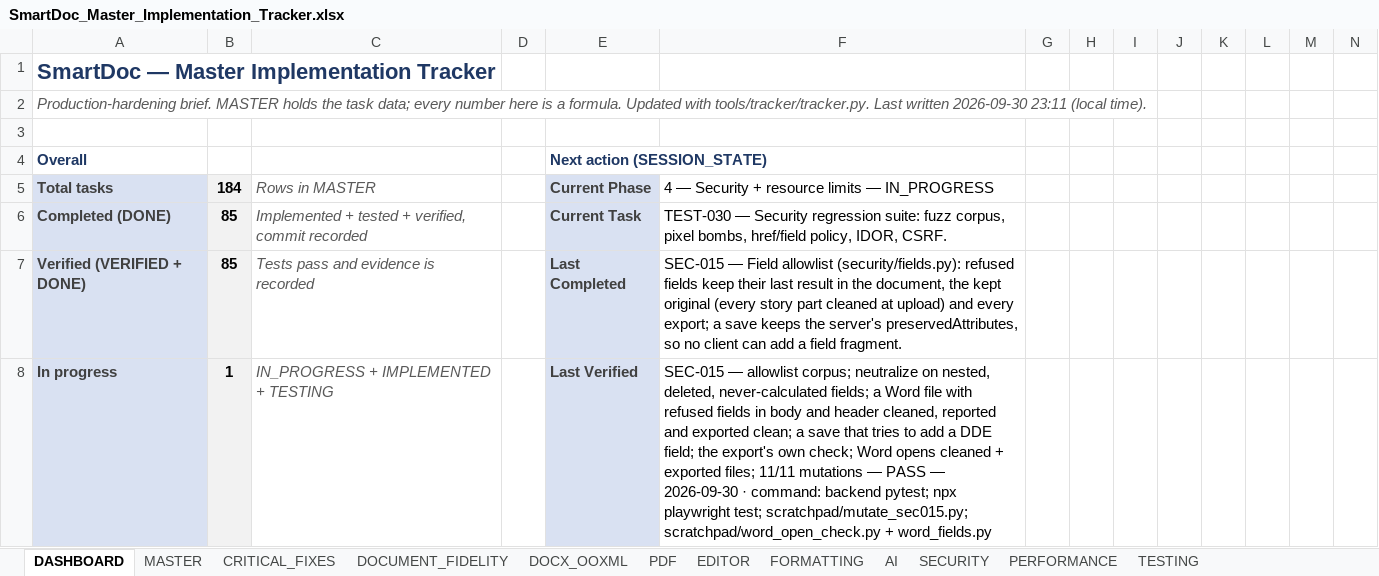
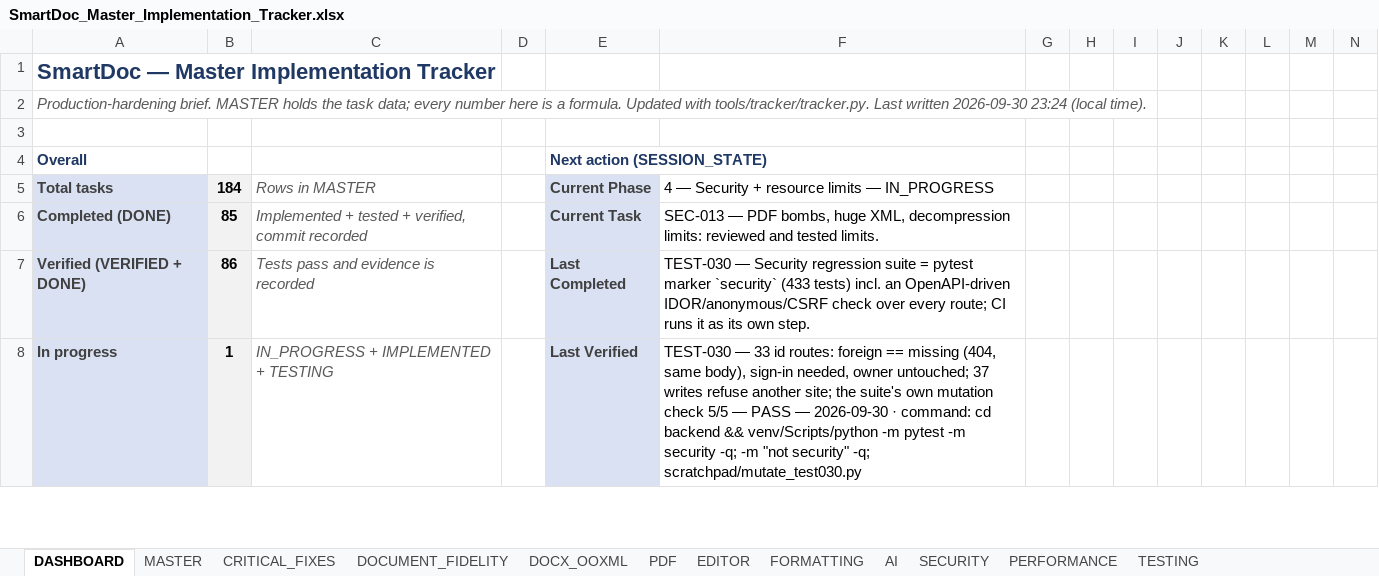
Before and after one commit to Drajeto07/claude, an Excel workbook: SmartDoc_Master_Implementation_Tracker.xlsx, sheet DASHBOARD, drawn as a sheet; only a part is shown; values as stored, in another font and other column widths than the file's, no borders; conditional formats not drawn; the diff covers the shown part only; the diff names each change by its address in the sheet, - before the commit and + after, or states it on an @@ line.

```diff
--- a/SmartDoc_Master_Implementation_Tracker.xlsx (sheet DASHBOARD)
+++ b/SmartDoc_Master_Implementation_Tracker.xlsx (sheet DASHBOARD)
-A2: …written 2026-09-30 23:11 (local time).
+A2: …written 2026-09-30 23:24 (local time).
-F6: TEST-030 — Security regression suite: fuzz corpus, pixel bombs, href/field policy, IDOR, CSRF.
+F6: SEC-013 — PDF bombs, huge XML, decompression limits: reviewed and tested limits.
-B7: 85
+B7: 86
-F7: SEC-015 — Field allowlist (security/fields.py): refused fields keep their last result in the document, the kept original (every story part cleaned at upload) and every export; a save keeps the server's preservedAttributes, so no client can add a field fragment.
+F7: TEST-030 — Security regression suite = pytest marker `security` (433 tests) incl. an OpenAPI-driven IDOR/anonymous/CSRF check over every route; CI runs it as its own step.
-F8: SEC-015 — allowlist corpus; neutralize on nested, deleted, never-calculated fields; a Word file with refused fields in body and header cleaned, reported and exported clean; a save that tries to add a DDE field; the export's own check; Word opens cleaned + exported files; 11/11 mutations — PASS — 2026-09-30 · command: backend pytest; npx playwright test; scratchpad/mutate_sec015.py; scratchpad/word_open_check.py + word_fields.py
+F8: TEST-030 — 33 id routes: foreign == missing (404, same body), sign-in needed, owner untouched; 37 writes refuse another site; the suite's own mutation check 5/5 — PASS — 2026-09-30 · command: cd backend && venv/Scripts/python -m pytest -m security -q; -m "not security" -q; scratchpad/mutate_test030.py
```
Also changed, not shown: 22 edited cells elsewhere in this sheet, sheet TESTING, sheet SESSION_STATE, sheet CHANGE_LOG, sheet MASTER, sheet CRITICAL_FIXES, formulas that keep their value, 15 other files.
